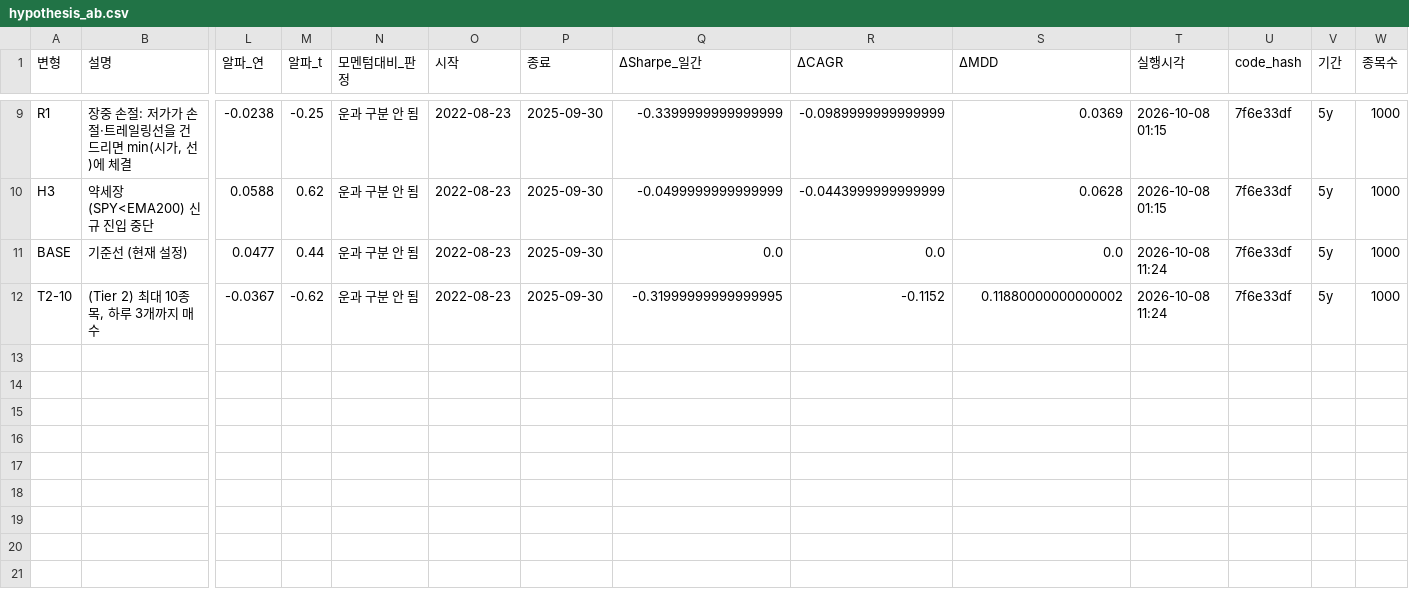
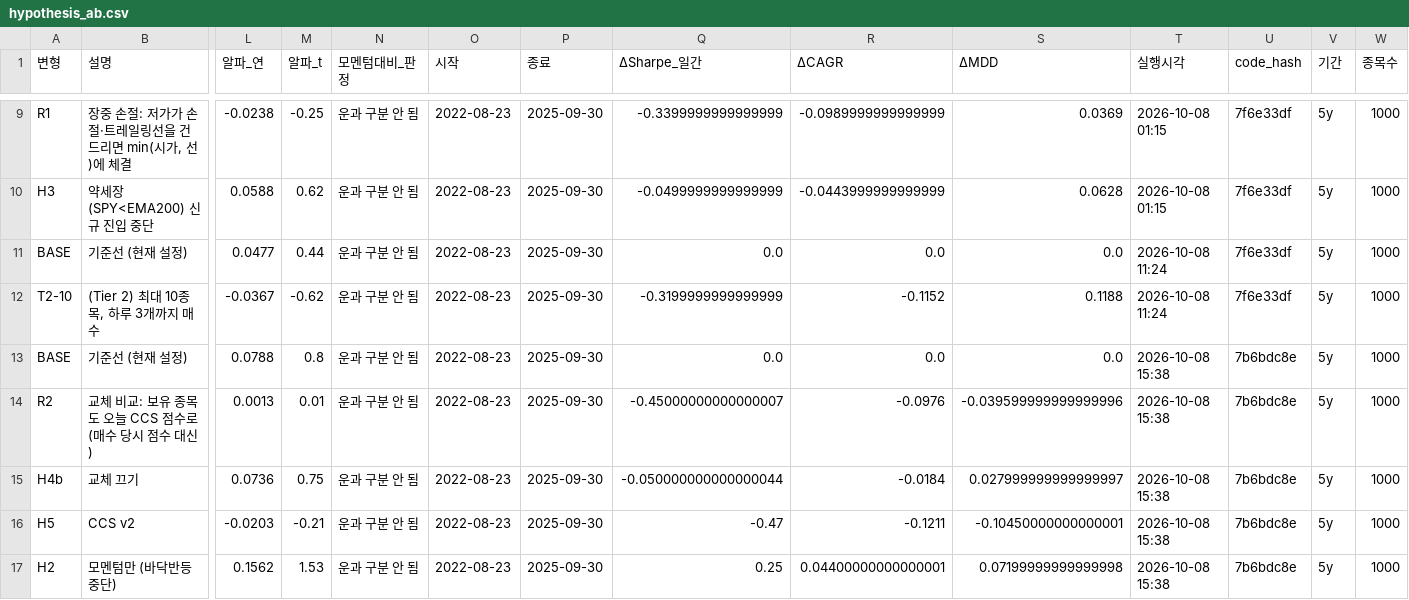
Before and after one commit to sean-ccho/Project_1, a CSV file: output/hypothesis_ab.csv, drawn as a sheet; only a part is shown, gaps mark what is left out; rows hold the shown columns only; the diff names each change by its address in the sheet, - before the commit and + after, or states it on an @@ line.

```diff
--- a/output/hypothesis_ab.csv
+++ b/output/hypothesis_ab.csv
-Q12 (ΔSharpe_일간): -0.31999999999999995
+Q12 (ΔSharpe_일간): -0.3199999999999999
-S12 (ΔMDD): 0.11880000000000002
+S12 (ΔMDD): 0.1188
+row 13: BASE | 기준선 (현재 설정) | 0.0788 | 0.8 | 운과 구분 안 됨 | 2022-08-23 | 2025-09-30 | 0.0 | 0.0 | 0.0 | 2026-10-08 15:38 | 7b6bdc8e | 5y | 1000
+row 14: R2 | 교체 비교: 보유 종목도 오늘 CCS 점수로 (매수 당시 점수 대신) | 0.0013 | 0.01 | 운과 구분 안 됨 | 2022-08-23 | 2025-09-30 | -0.45000000000000007 | -0.0976 | -0.039599999999999996 | 2026-10-08 15:38 | 7b6bdc8e | 5y | 1000
+row 15: H4b | 교체 끄기 | 0.0736 | 0.75 | 운과 구분 안 됨 | 2022-08-23 | 2025-09-30 | -0.050000000000000044 | -0.0184 | 0.027999999999999997 | 2026-10-08 15:38 | 7b6bdc8e | 5y | 1000
+row 16: H5 | CCS v2 | -0.0203 | -0.21 | 운과 구분 안 됨 | 2022-08-23 | 2025-09-30 | -0.47 | -0.1211 | -0.10450000000000001 | 2026-10-08 15:38 | 7b6bdc8e | 5y | 1000
+row 17: H2 | 모멘텀만 (바닥반등 중단) | 0.1562 | 1.53 | 운과 구분 안 됨 | 2022-08-23 | 2025-09-30 | 0.25 | 0.04400000000000001 | 0.07199999999999998 | 2026-10-08 15:38 | 7b6bdc8e | 5y | 1000
```
Also changed, not shown: docs/quant_improvement/tier3/TRIAL_LOG.csv, 4 other files.
